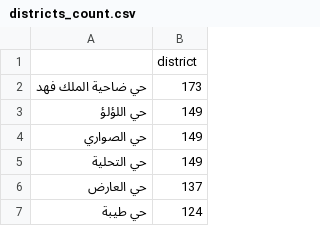
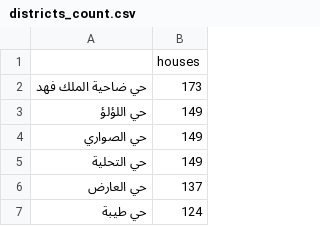
Before and after one commit to Moaxad/Predict-Houses-Prices-in-Saudi-Arabia-Using-Regression-model, a CSV file: Dataset&INFO/districts_count.csv, drawn as a sheet; only a part is shown.

Commit message:
Update districts_count.csv

```diff
--- a/Dataset&INFO/districts_count.csv
+++ b/Dataset&INFO/districts_count.csv
@@ -1,2 +1,2 @@
-,district
+,houses
    حي ضاحية الملك فهد ,173
```
